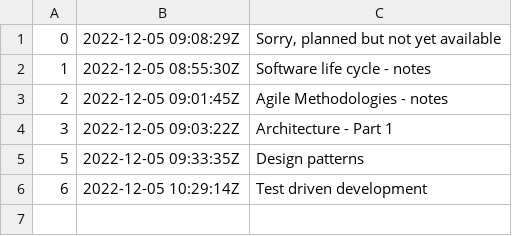
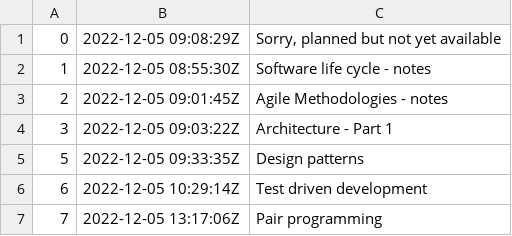
Before and after one commit to rwx-yxu/ManMet-zet, a TSV file: programming-languages-and-SE-frameworks/SE-frameworks/notes/dex/nodes.tsv, drawn as a sheet.

Commit message:
Pair programming

```diff
--- a/programming-languages-and-SE-frameworks/SE-frameworks/notes/dex/nodes.tsv
+++ b/programming-languages-and-SE-frameworks/SE-frameworks/notes/dex/nodes.tsv
@@ -6 +6,2 @@
 6	2022-12-05 10:29:14Z	Test driven development
+7	2022-12-05 13:17:06Z	Pair programming
```
Also changed, not shown: 3 other files.
